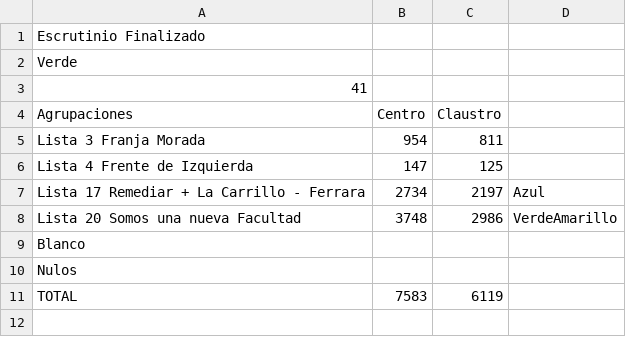
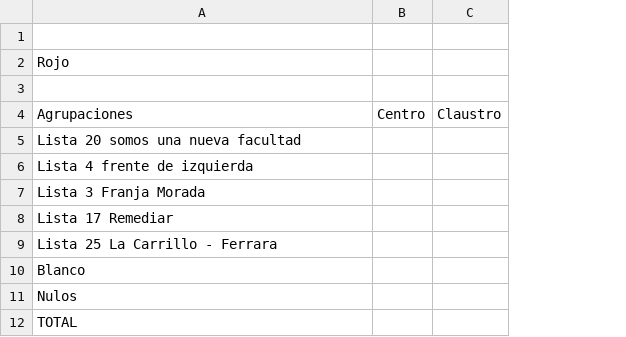
Before and after one commit to ivansch/facultadesCSV, a CSV file: medicas.csv, drawn as a sheet; removed rows and columns are numbered as before the commit, all else as after; the diff names each change by its address in the sheet, - before the commit and + after, or states it on an @@ line.

Commit message:
Update medicas.csv

```diff
--- a/medicas.csv
+++ b/medicas.csv
-column D, empty
-A1: Escrutinio Finalizado
+A1: (empty)
-A2: Verde
+A2: Rojo
-A3: 41
+A3: (empty)
+row 5: Lista 20 somos una nueva facultad
+row 6: Lista 4 frente de izquierda
-B7: 954
+B7: (empty)
-C7: 811
+C7: (empty)
-row 6: Lista 4 Frente de Izquierda | 147 | 125
-row 7: Lista 17 Remediar + La Carrillo - Ferrara | 2734 | 2197 | Azul
-row 8: Lista 20 Somos una nueva Facultad | 3748 | 2986 | VerdeAmarillo
+row 8: Lista 17 Remediar
+row 9: Lista 25 La Carrillo - Ferrara
-B12: 7583
+B12: (empty)
-C12: 6119
+C12: (empty)
```
